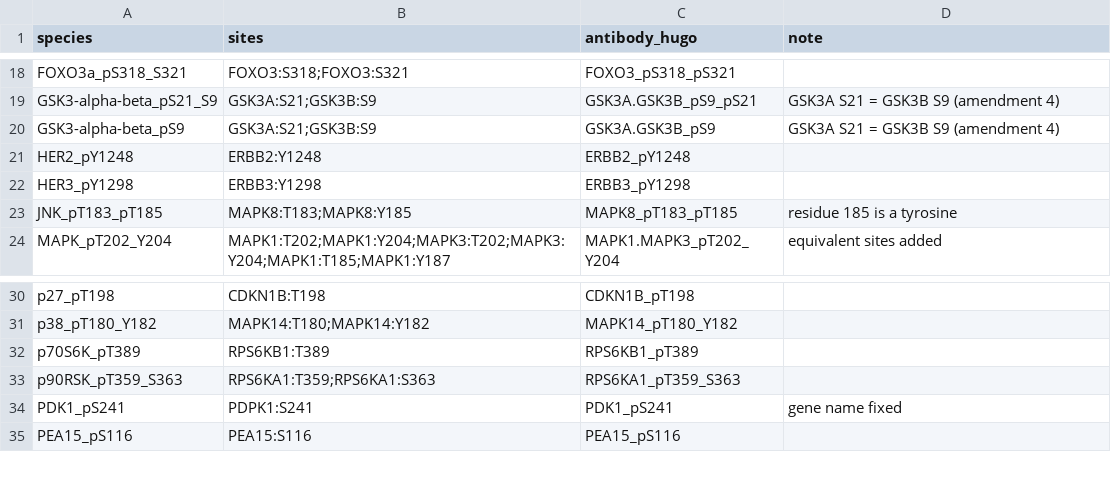
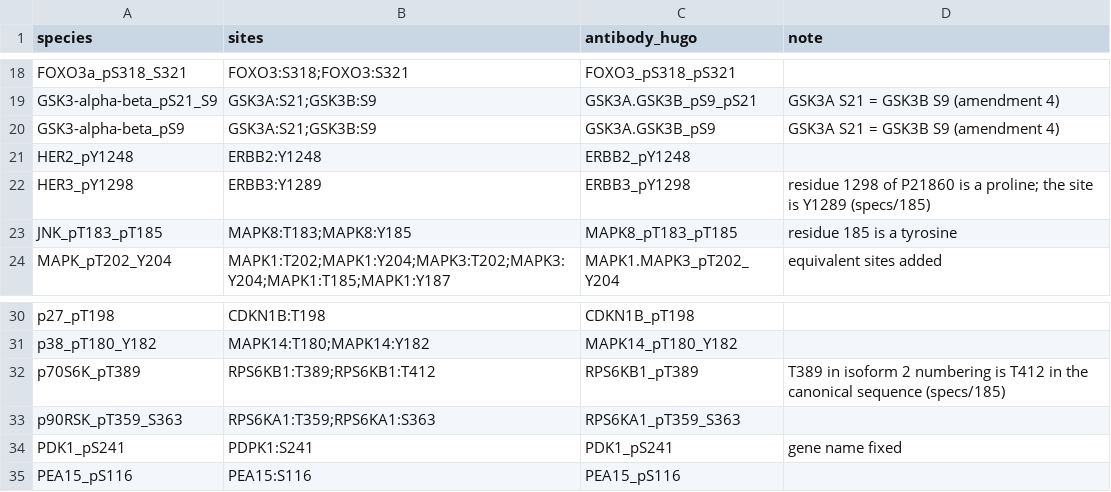
Before and after one commit to reactome/deltasignal, a TSV file: specs/112-hpn-dream/site_map.tsv, drawn as a sheet; only a part is shown, gaps mark what is left out.

```diff
--- a/specs/112-hpn-dream/site_map.tsv
+++ b/specs/112-hpn-dream/site_map.tsv
@@ -21,3 +21,3 @@ GSK3-alpha-beta_pS9	GSK3A:S21;GSK3B:S9	GSK3A.GSK3B_pS9	GSK3A S21 = GSK3B S9 (ame
 HER2_pY1248	ERBB2:Y1248	ERBB2_pY1248	
-HER3_pY1298	ERBB3:Y1298	ERBB3_pY1298	
+HER3_pY1298	ERBB3:Y1289	ERBB3_pY1298	residue 1298 of P21860 is a proline; the site is Y1289 (specs/185)
 JNK_pT183_pT185	MAPK8:T183;MAPK8:Y185	MAPK8_pT183_pT185	residue 185 is a tyrosine
@@ -31,3 +31,3 @@ p27_pT198	CDKN1B:T198	CDKN1B_pT198
 p38_pT180_Y182	MAPK14:T180;MAPK14:Y182	MAPK14_pT180_Y182	
-p70S6K_pT389	RPS6KB1:T389	RPS6KB1_pT389	
+p70S6K_pT389	RPS6KB1:T389;RPS6KB1:T412	RPS6KB1_pT389	T389 in isoform 2 numbering is T412 in the canonical sequence (specs/185)
 p90RSK_pT359_S363	RPS6KA1:T359;RPS6KA1:S363	RPS6KA1_pT359_S363	
```
Also changed, not shown: 2 other files.
